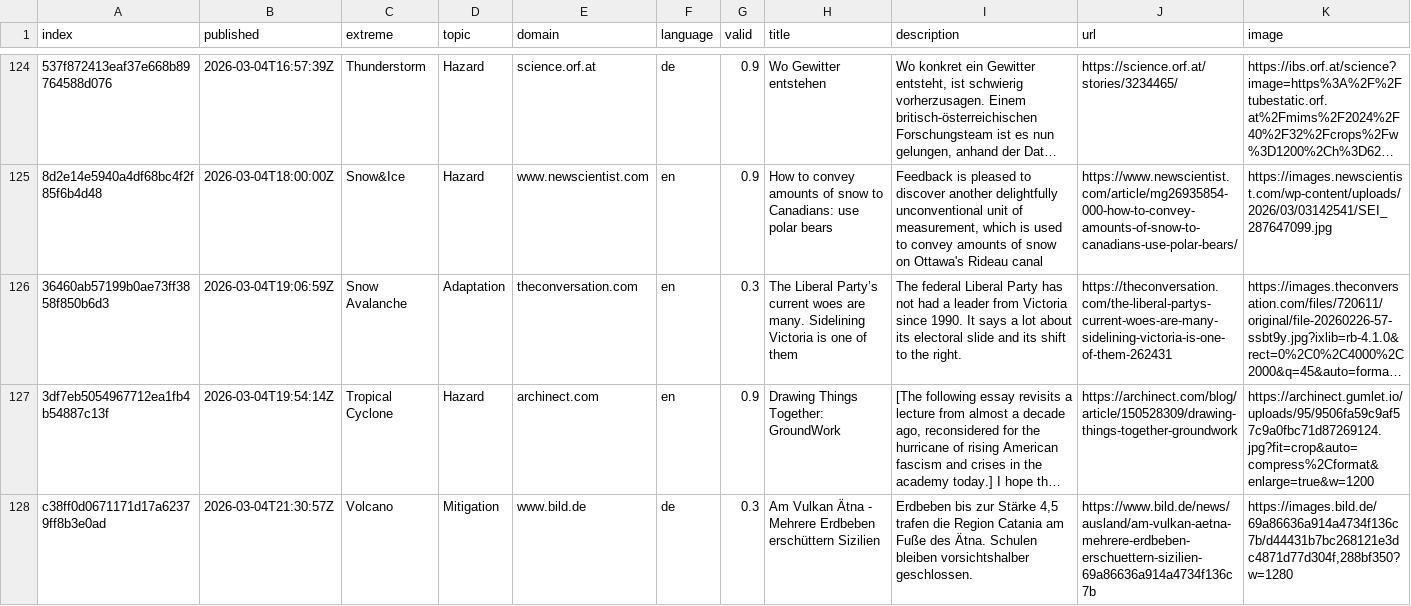
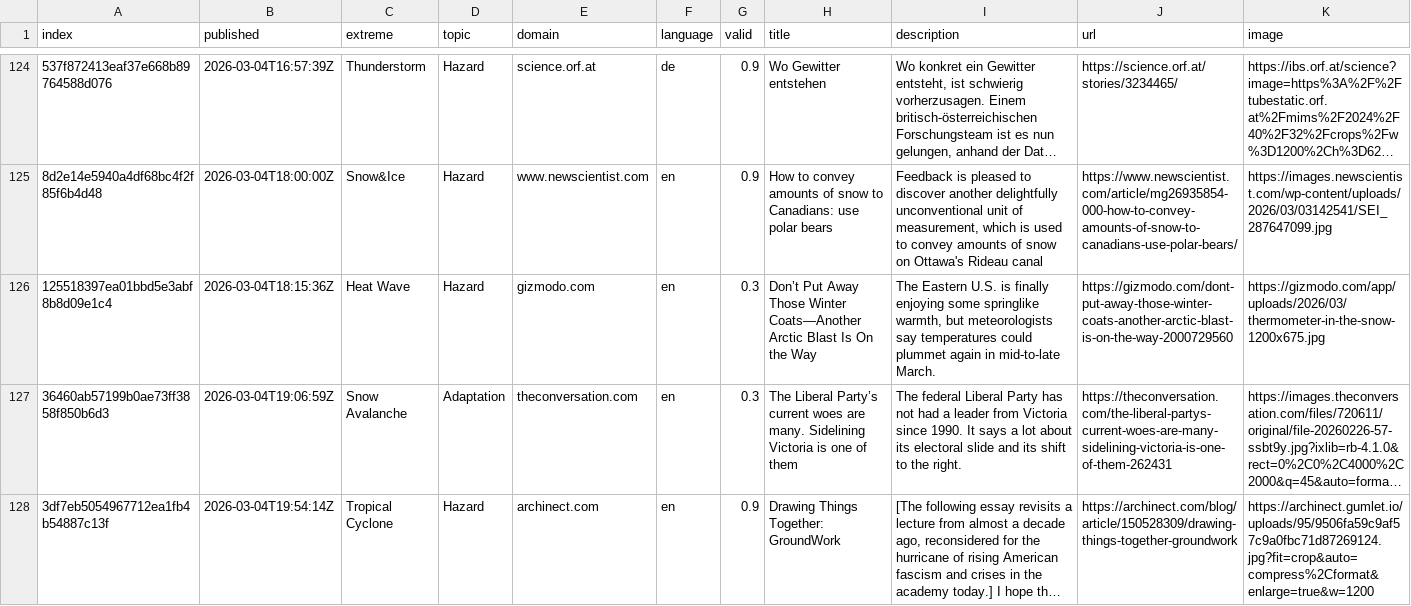
Before and after one commit to ms2329-news/collectionIsComing, a CSV file: csv/news_2026_03.csv, drawn as a sheet; only a part is shown, gaps mark what is left out; the shorter side is filled out with more unchanged rows; long unchanged cells end in …; rows hold the shown columns only; the diff covers the shown part only; the diff names each change by its address in the sheet, - before the commit and + after, or states it on an @@ line.

```diff
--- a/csv/news_2026_03.csv
+++ b/csv/news_2026_03.csv
+row 126: 125518397ea01bbd5e3abf8b8d09e1c4 | 2026-03-04T18:15:36Z | Heat Wave | Hazard | gizmodo.com | en | 0.3 | Don’t Put Away Those Winter Coats—Another Arctic Blast Is On the Way | The Eastern U.S. is finally enjoying some springlike warmth, but meteorologists say temperatures could plummet again in mid-to-late March. | https://gizmodo.com/dont-put-away-those-winter-coats-another-arctic-blast-is-on-the-way-2000729560 | https://gizmodo.com/app/uploads/2026/03/thermometer-in-the-snow-1200x675.jpg
```
Also changed, not shown: 1 added row elsewhere in this file, 3 other files.
